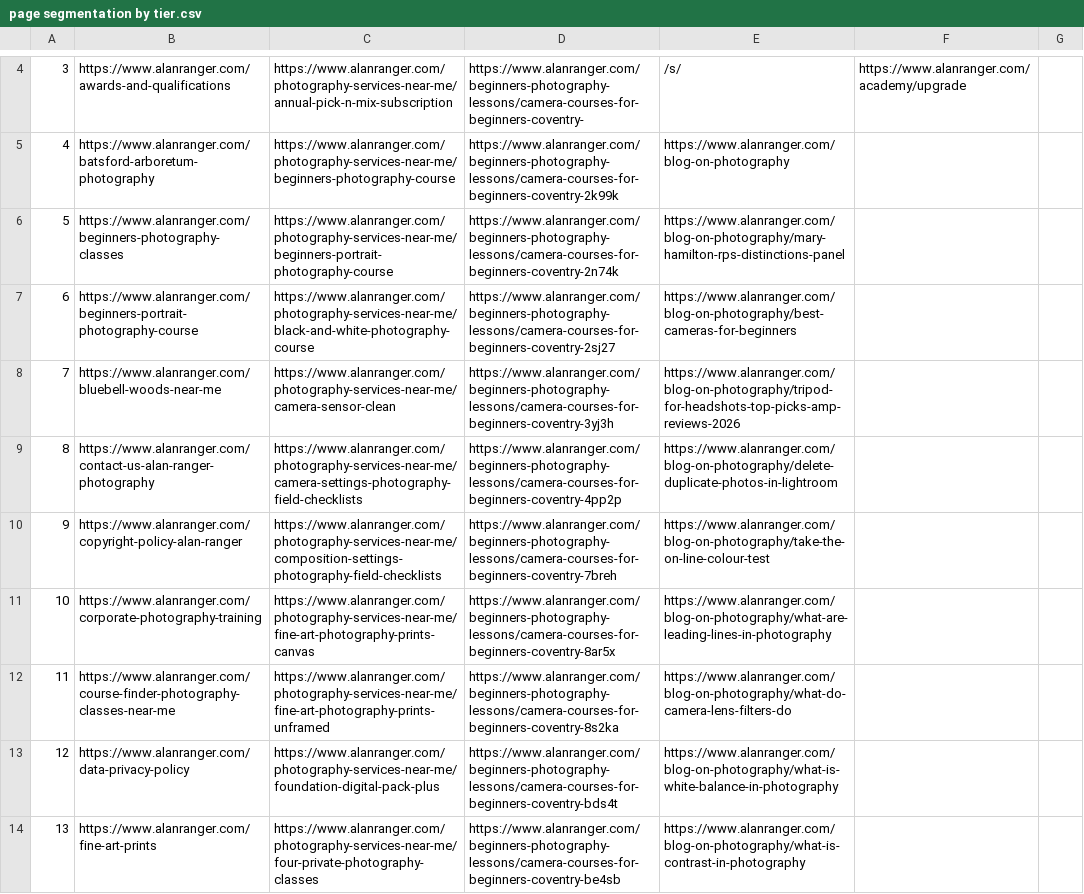
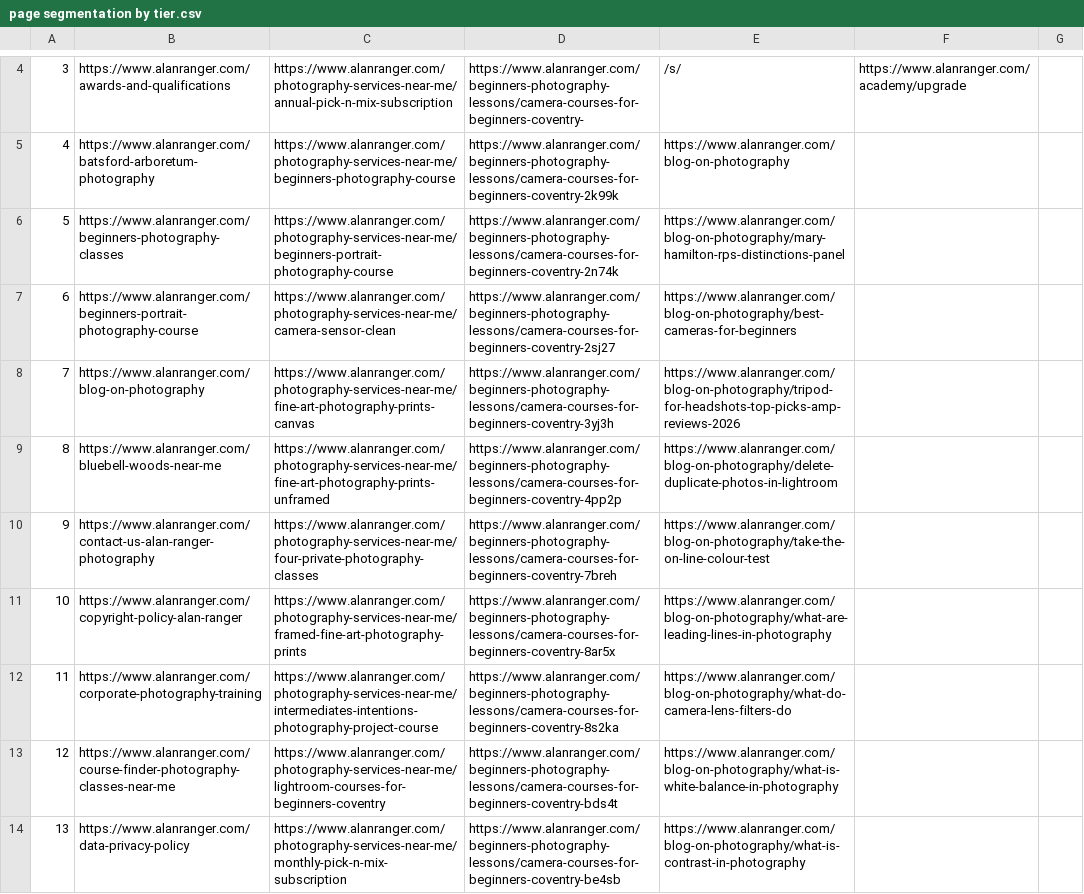
Before and after one commit to alanranger/alan-shared-resources, a CSV file: csv/page segmentation by tier.csv, drawn as a sheet; only a part is shown, gaps mark what is left out; the diff covers the shown part only; the diff names each change by its address in the sheet, - before the commit and + after, or states it on an @@ line.

```diff
--- a/csv/page segmentation by tier.csv
+++ b/csv/page segmentation by tier.csv
-C7: https://www.alanranger.com/photography-services-near-me/black-and-white-photography-course
+C7: https://www.alanranger.com/photography-services-near-me/camera-sensor-clean
-B8: https://www.alanranger.com/bluebell-woods-near-me
+B8: https://www.alanranger.com/blog-on-photography
-C8: https://www.alanranger.com/photography-services-near-me/camera-sensor-clean
+C8: https://www.alanranger.com/photography-services-near-me/fine-art-photography-prints-canvas
-B9: https://www.alanranger.com/contact-us-alan-ranger-photography
+B9: https://www.alanranger.com/bluebell-woods-near-me
-C9: https://www.alanranger.com/photography-services-near-me/camera-settings-photography-field-checklists
+C9: https://www.alanranger.com/photography-services-near-me/fine-art-photography-prints-unframed
-B10: https://www.alanranger.com/copyright-policy-alan-ranger
+B10: https://www.alanranger.com/contact-us-alan-ranger-photography
-C10: https://www.alanranger.com/photography-services-near-me/composition-settings-photography-field-checklists
+C10: https://www.alanranger.com/photography-services-near-me/four-private-photography-classes
-B11: https://www.alanranger.com/corporate-photography-training
+B11: https://www.alanranger.com/copyright-policy-alan-ranger
-C11: https://www.alanranger.com/photography-services-near-me/fine-art-photography-prints-canvas
+C11: https://www.alanranger.com/photography-services-near-me/framed-fine-art-photography-prints
-B12: https://www.alanranger.com/course-finder-photography-classes-near-me
+B12: https://www.alanranger.com/corporate-photography-training
-C12: https://www.alanranger.com/photography-services-near-me/fine-art-photography-prints-unframed
+C12: https://www.alanranger.com/photography-services-near-me/intermediates-intentions-photography-project-course
-B13: https://www.alanranger.com/data-privacy-policy
+B13: https://www.alanranger.com/course-finder-photography-classes-near-me
-C13: https://www.alanranger.com/photography-services-near-me/foundation-digital-pack-plus
+C13: https://www.alanranger.com/photography-services-near-me/lightroom-courses-for-beginners-coventry
-B14: https://www.alanranger.com/fine-art-prints
+B14: https://www.alanranger.com/data-privacy-policy
-C14: https://www.alanranger.com/photography-services-near-me/four-private-photography-classes
+C14: https://www.alanranger.com/photography-services-near-me/monthly-pick-n-mix-subscription
```
Also changed, not shown: 81 edited cells elsewhere in this file, csv/06-site-urls.csv.
